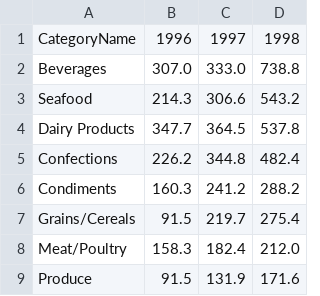
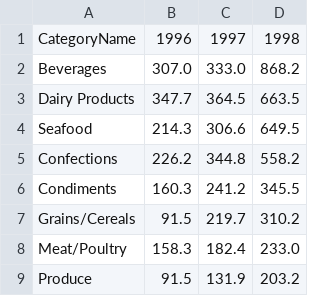
Before and after one commit to ateygong/northwind-analysis, a CSV file: outputs/tables/q2_category_units_per_month.csv, drawn as a sheet.

```diff
--- a/outputs/tables/q2_category_units_per_month.csv
+++ b/outputs/tables/q2_category_units_per_month.csv
@@ -1,9 +1,9 @@
 CategoryName,1996,1997,1998
-Beverages,307.0,333.0,738.8
-Seafood,214.3,306.6,543.2
-Dairy Products,347.7,364.5,537.8
-Confections,226.2,344.8,482.4
-Condiments,160.3,241.2,288.2
-Grains/Cereals,91.5,219.7,275.4
-Meat/Poultry,158.3,182.4,212.0
-Produce,91.5,131.9,171.6
+Beverages,307.0,333.0,868.2
+Dairy Products,347.7,364.5,663.5
+Seafood,214.3,306.6,649.5
+Confections,226.2,344.8,558.2
+Condiments,160.3,241.2,345.5
+Grains/Cereals,91.5,219.7,310.2
+Meat/Poultry,158.3,182.4,233.0
+Produce,91.5,131.9,203.2
```
Also changed, not shown: outputs/tables/q2_bottom10_products.csv, outputs/tables/q2_product_by_year.csv, 4 other files.
